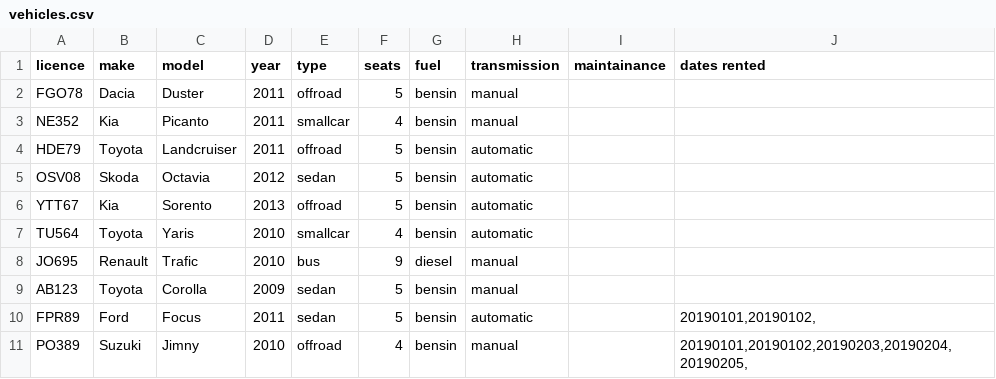
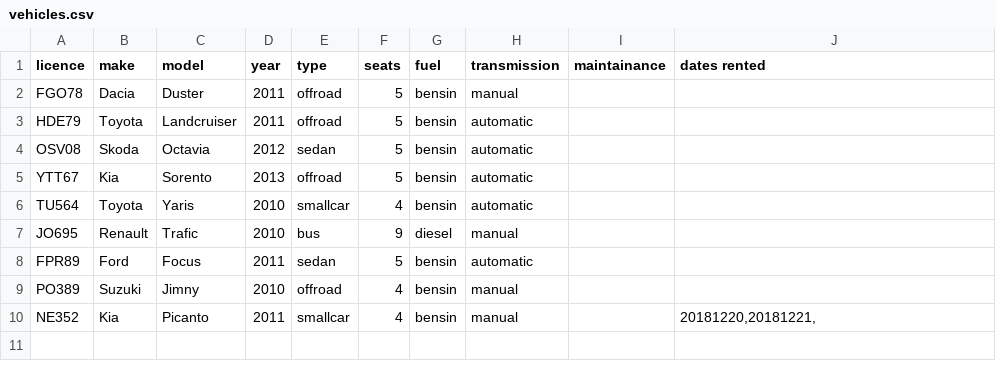
Before and after one commit to reynirf/verklegtnamskeid, a CSV file: data/vehicles.csv, drawn as a sheet.

```diff
--- a/data/vehicles.csv
+++ b/data/vehicles.csv
@@ -2,3 +2,2 @@ licence;make;model;year;type;seats;fuel;transmission;maintainance;dates rented
 FGO78;Dacia;Duster;2011;offroad;5;bensin;manual;;
-NE352;Kia;Picanto;2011;smallcar;4;bensin;manual;;
 HDE79;Toyota;Landcruiser;2011;offroad;5;bensin;automatic;;
@@ -8,4 +7,4 @@ TU564;Toyota;Yaris;2010;smallcar;4;bensin;automatic;;
 JO695;Renault;Trafic;2010;bus;9;diesel;manual;;
-AB123;Toyota;Corolla;2009;sedan;5;bensin;manual;;
-FPR89;Ford;Focus;2011;sedan;5;bensin;automatic;;20190101,20190102,
-PO389;Suzuki;Jimny;2010;offroad;4;bensin;manual;;20190101,20190102,20190203,20190204,20190205,
+FPR89;Ford;Focus;2011;sedan;5;bensin;automatic;;
+PO389;Suzuki;Jimny;2010;offroad;4;bensin;manual;;
+NE352;Kia;Picanto;2011;smallcar;4;bensin;manual;;20181220,20181221,
```
Also changed, not shown: data/orders.csv, 4 other files.
